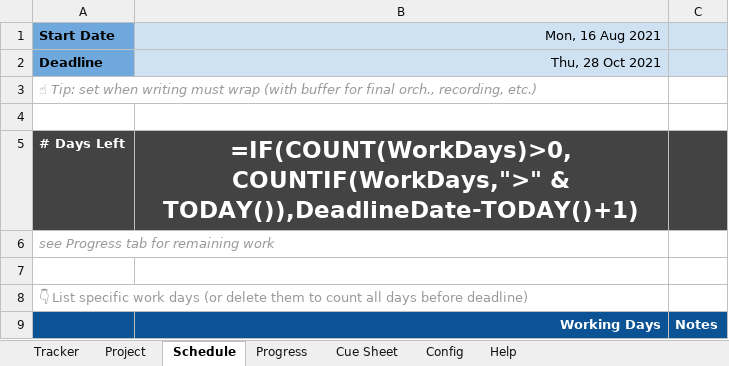
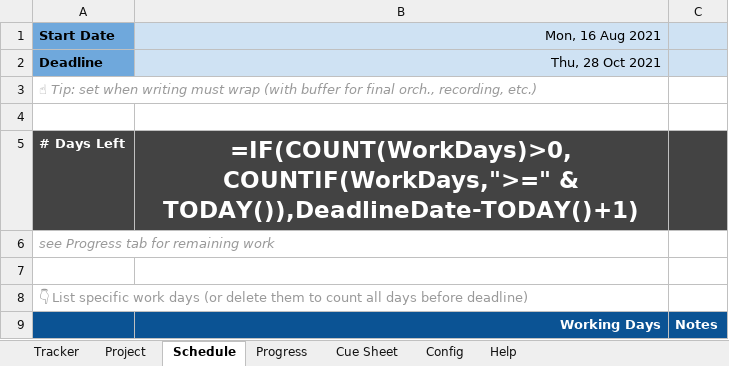
Before and after one commit to barndollarmusic/excel-timecode, an Excel workbook: XYZ_Music_Log_Template.xlsx, sheet Schedule, drawn as a sheet; only a part is shown; values as stored, in another font and other column widths than the file's, no borders; formulas are shown in place of their values; the diff names each change by its address in the sheet, - before the commit and + after, or states it on an @@ line.

Commit message:
Include TODAY as a working day remaining
Doing this for consistency with the 7-days-a-week sub-formula, which was counting today as a remaining workday.

```diff
--- a/XYZ_Music_Log_Template.xlsx (sheet Schedule)
+++ b/XYZ_Music_Log_Template.xlsx (sheet Schedule)
-B5: =IF(COUNT(WorkDays)>0,COUNTIF(WorkDays,">" & TODAY()),DeadlineDate-TODAY()+1)
+B5: =IF(COUNT(WorkDays)>0,COUNTIF(WorkDays,">=" & TODAY()),DeadlineDate-TODAY()+1)
```
